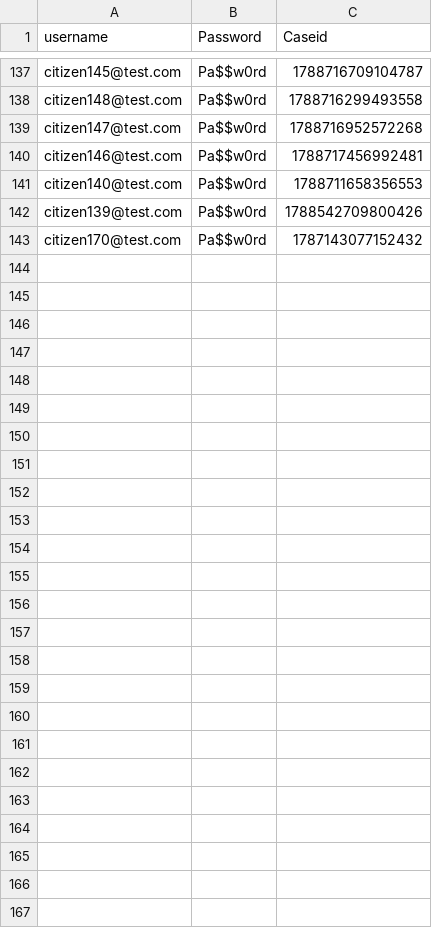
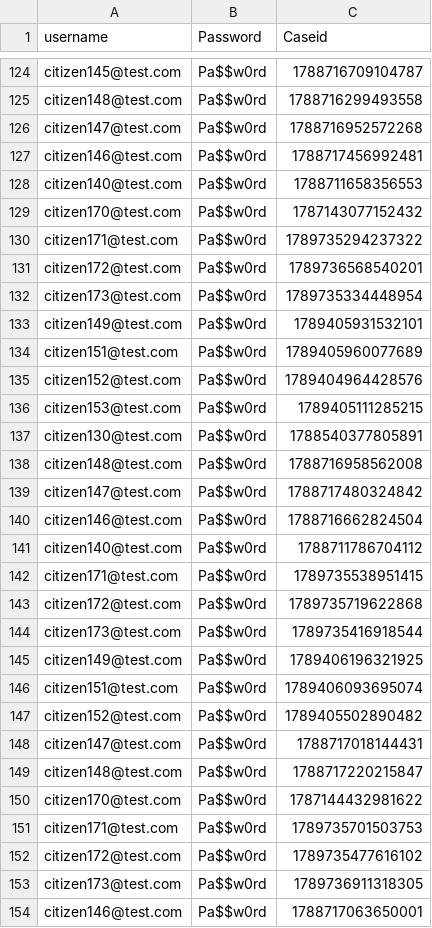
Before and after one commit to hmcts/pcs-performance, a CSV file: scripts/Load_Test/RespondToClaim.csv, drawn as a sheet; only a part is shown, gaps mark what is left out; removed rows and columns are numbered as before the commit, all else as after; the diff covers the shown part only; the diff names each change by its address in the sheet, - before the commit and + after, or states it on an @@ line.

```diff
--- a/scripts/Load_Test/RespondToClaim.csv
+++ b/scripts/Load_Test/RespondToClaim.csv
-row 142: citizen139@test.com | Pa$$w0rd | 1788542709800426
+row 130: citizen171@test.com | Pa$$w0rd | 1789735294237322
+row 131: citizen172@test.com | Pa$$w0rd | 1789736568540201
+row 132: citizen173@test.com | Pa$$w0rd | 1789735334448954
+row 133: citizen149@test.com | Pa$$w0rd | 1789405931532101
+row 134: citizen151@test.com | Pa$$w0rd | 1789405960077689
+row 135: citizen152@test.com | Pa$$w0rd | 1789404964428576
+row 136: citizen153@test.com | Pa$$w0rd | 1789405111285215
+row 137: citizen130@test.com | Pa$$w0rd | 1788540377805891
+row 138: citizen148@test.com | Pa$$w0rd | 1788716958562008
+row 139: citizen147@test.com | Pa$$w0rd | 1788717480324842
+row 140: citizen146@test.com | Pa$$w0rd | 1788716662824504
+row 141: citizen140@test.com | Pa$$w0rd | 1788711786704112
+row 142: citizen171@test.com | Pa$$w0rd | 1789735538951415
+row 143: citizen172@test.com | Pa$$w0rd | 1789735719622868
+row 144: citizen173@test.com | Pa$$w0rd | 1789735416918544
+row 145: citizen149@test.com | Pa$$w0rd | 1789406196321925
+row 146: citizen151@test.com | Pa$$w0rd | 1789406093695074
+row 147: citizen152@test.com | Pa$$w0rd | 1789405502890482
+row 148: citizen147@test.com | Pa$$w0rd | 1788717018144431
+row 149: citizen148@test.com | Pa$$w0rd | 1788717220215847
+row 150: citizen170@test.com | Pa$$w0rd | 1787144432981622
+row 151: citizen171@test.com | Pa$$w0rd | 1789735701503753
+row 152: citizen172@test.com | Pa$$w0rd | 1789735477616102
+row 153: citizen173@test.com | Pa$$w0rd | 1789736911318305
+row 154: citizen146@test.com | Pa$$w0rd | 1788717063650001
```
Also changed, not shown: 13 removed rows elsewhere in this file, scripts/Load_Test/Case_ID_Link.csv, scripts/Load_Test/Caseworker_EnterGenapp_adjournUserFile.csv, 8 other files.
